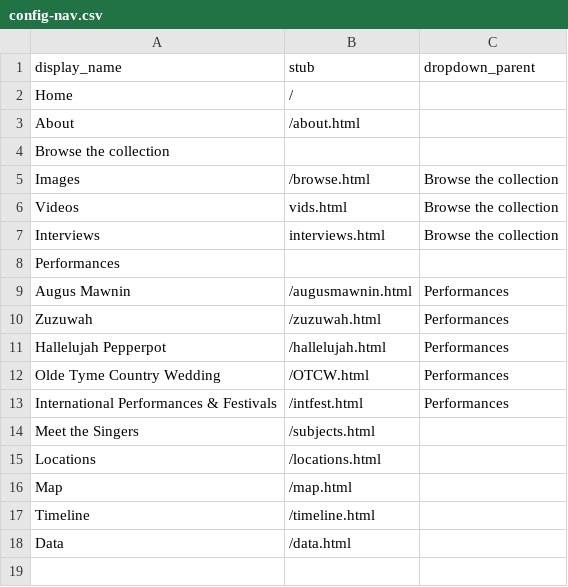
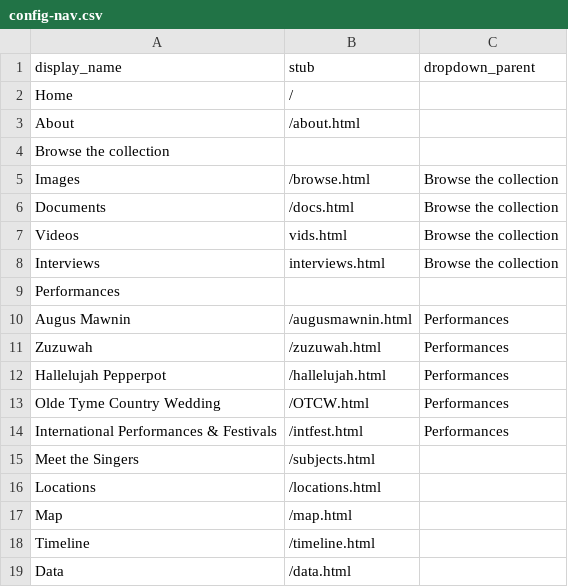
Before and after one commit to yorkulibraries/HeritageSingersCanada, a CSV file: _data/config-nav.csv, drawn as a sheet; the diff names each change by its address in the sheet, - before the commit and + after, or states it on an @@ line.

Commit message:
Update config-nav.csv

```diff
--- a/_data/config-nav.csv
+++ b/_data/config-nav.csv
+row 6: Documents | /docs.html | Browse the collection
```
